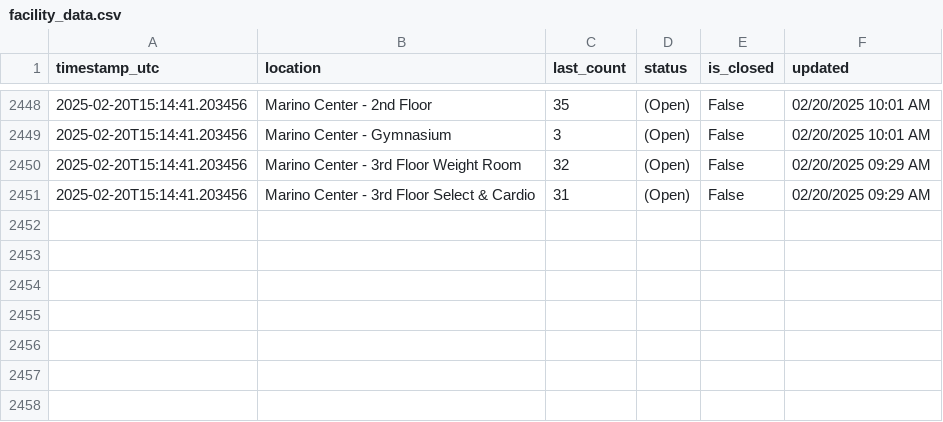
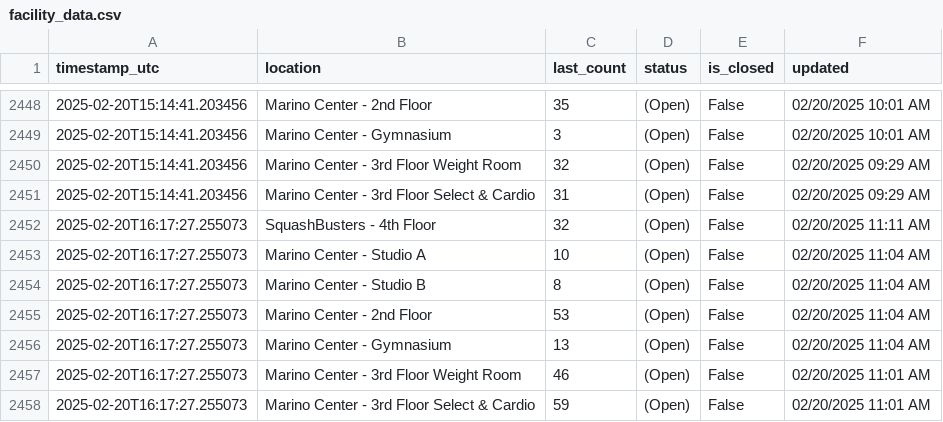
Before and after one commit to Anuttan/NEU-Gym-Tracker, a CSV file: data/facility_data.csv, drawn as a sheet; only a part is shown, gaps mark what is left out; the diff names each change by its address in the sheet, - before the commit and + after, or states it on an @@ line.

Commit message:
Update facility data

```diff
--- a/data/facility_data.csv
+++ b/data/facility_data.csv
+row 2452: 2025-02-20T16:17:27.255073 | SquashBusters - 4th Floor | 32 | (Open) | False | 02/20/2025 11:11 AM
+row 2453: 2025-02-20T16:17:27.255073 | Marino Center - Studio A | 10 | (Open) | False | 02/20/2025 11:04 AM
+row 2454: 2025-02-20T16:17:27.255073 | Marino Center - Studio B | 8 | (Open) | False | 02/20/2025 11:04 AM
+row 2455: 2025-02-20T16:17:27.255073 | Marino Center - 2nd Floor | 53 | (Open) | False | 02/20/2025 11:04 AM
+row 2456: 2025-02-20T16:17:27.255073 | Marino Center - Gymnasium | 13 | (Open) | False | 02/20/2025 11:04 AM
+row 2457: 2025-02-20T16:17:27.255073 | Marino Center - 3rd Floor Weight Room | 46 | (Open) | False | 02/20/2025 11:01 AM
+row 2458: 2025-02-20T16:17:27.255073 | Marino Center - 3rd Floor Select & Cardio | 59 | (Open) | False | 02/20/2025 11:01 AM
```
